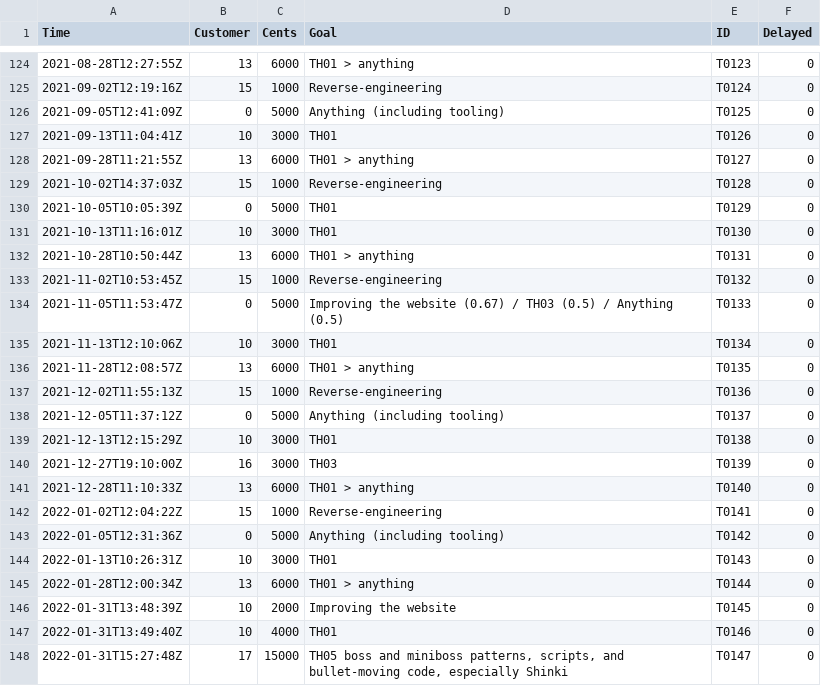
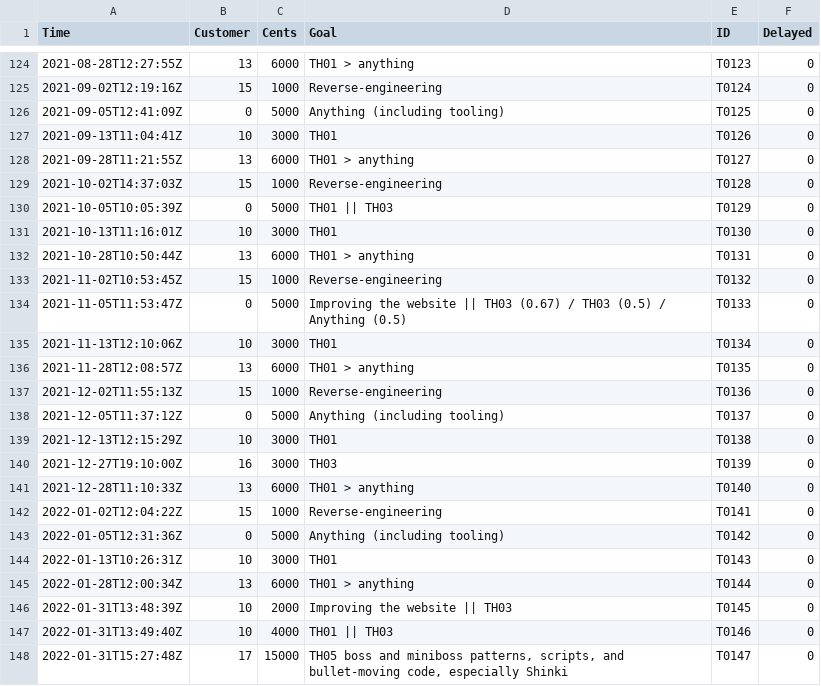
Before and after one commit to nmlgc/rec98.nmlgc.net, a TSV file: db/transactions.tsv, drawn as a sheet; only a part is shown, gaps mark what is left out.

Commit message:
[💰] Assign TH03 as an equally valid goal to T0145 and T0146
	https://twitter.com/yanganof/status/1488261816119664650

```diff
--- a/db/transactions.tsv
+++ b/db/transactions.tsv
@@ -129,3 +129,3 @@ Time	Customer	Cents	Goal	ID	Delayed
 2021-10-02T14:37:03Z	15	1000	Reverse-engineering	T0128	0
-2021-10-05T10:05:39Z	0	5000	TH01	T0129	0
+2021-10-05T10:05:39Z	0	5000	TH01 || TH03	T0129	0
 2021-10-13T11:16:01Z	10	3000	TH01	T0130	0
@@ -133,3 +133,3 @@ Time	Customer	Cents	Goal	ID	Delayed
 2021-11-02T10:53:45Z	15	1000	Reverse-engineering	T0132	0
-2021-11-05T11:53:47Z	0	5000	Improving the website (0.67) / TH03 (0.5) / Anything (0.5)	T0133	0
+2021-11-05T11:53:47Z	0	5000	Improving the website || TH03 (0.67) / TH03 (0.5) / Anything (0.5)	T0133	0
 2021-11-13T12:10:06Z	10	3000	TH01	T0134	0
@@ -145,4 +145,4 @@ Time	Customer	Cents	Goal	ID	Delayed
 2022-01-28T12:00:34Z	13	6000	TH01 > anything	T0144	0
-2022-01-31T13:48:39Z	10	2000	Improving the website	T0145	0
-2022-01-31T13:49:40Z	10	4000	TH01	T0146	0
+2022-01-31T13:48:39Z	10	2000	Improving the website || TH03	T0145	0
+2022-01-31T13:49:40Z	10	4000	TH01 || TH03	T0146	0
 2022-01-31T15:27:48Z	17	15000	TH05 boss and miniboss patterns, scripts, and bullet-moving code, especially Shinki 	T0147	0
```
